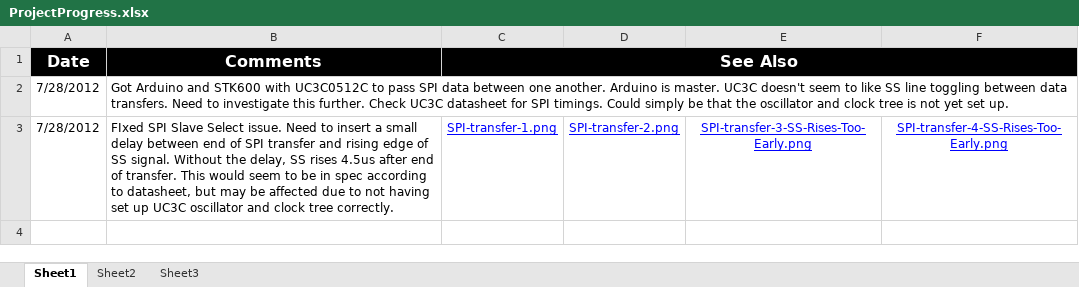
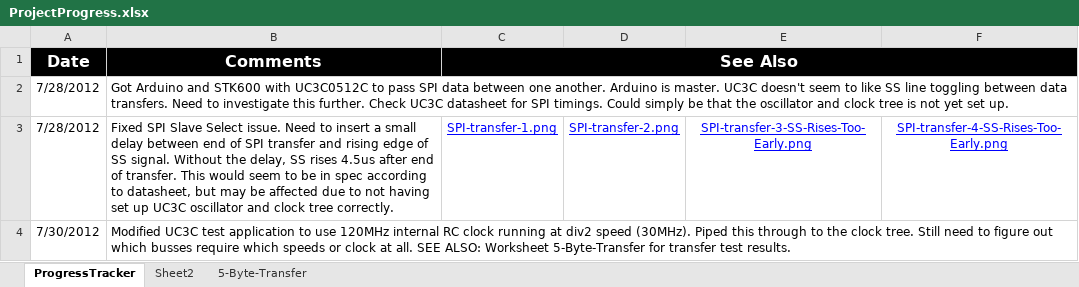
Before and after one commit to codinghead/touchshield, an Excel workbook: documentation/ProjectProgress.xlsx, sheet ProgressTracker, drawn as a sheet; values as stored, in another font and other column widths than the file's, no borders; the diff names each change by its address in the sheet, - before the commit and + after, or states it on an @@ line.

Commit message:
Update to progress tracker - re: SPI MASTER/SLAVE progress.

```diff
--- a/documentation/ProjectProgress.xlsx (sheet ProgressTracker)
+++ b/documentation/ProjectProgress.xlsx (sheet ProgressTracker)
-sheet tab: Sheet1
+sheet tab: ProgressTracker
-sheet tab: Sheet3
+sheet tab: 5-Byte-Transfer
-B3: FIxed SPI Slave…
+B3: Fixed SPI Slave…
+row 4: 7/30/2012 | Modified UC3C test application to use 120MHz internal RC clock running at div2 speed (30MHz). Piped this through to the clock tree. Still need to figure out which busses require which speeds or clock at all. SEE ALSO: Worksheet 5-Byte-Transfer for transfer test results.
```
Also changed, not shown: sheet 5-Byte-Transfer, sheet Sheet2, charts or pictures.
